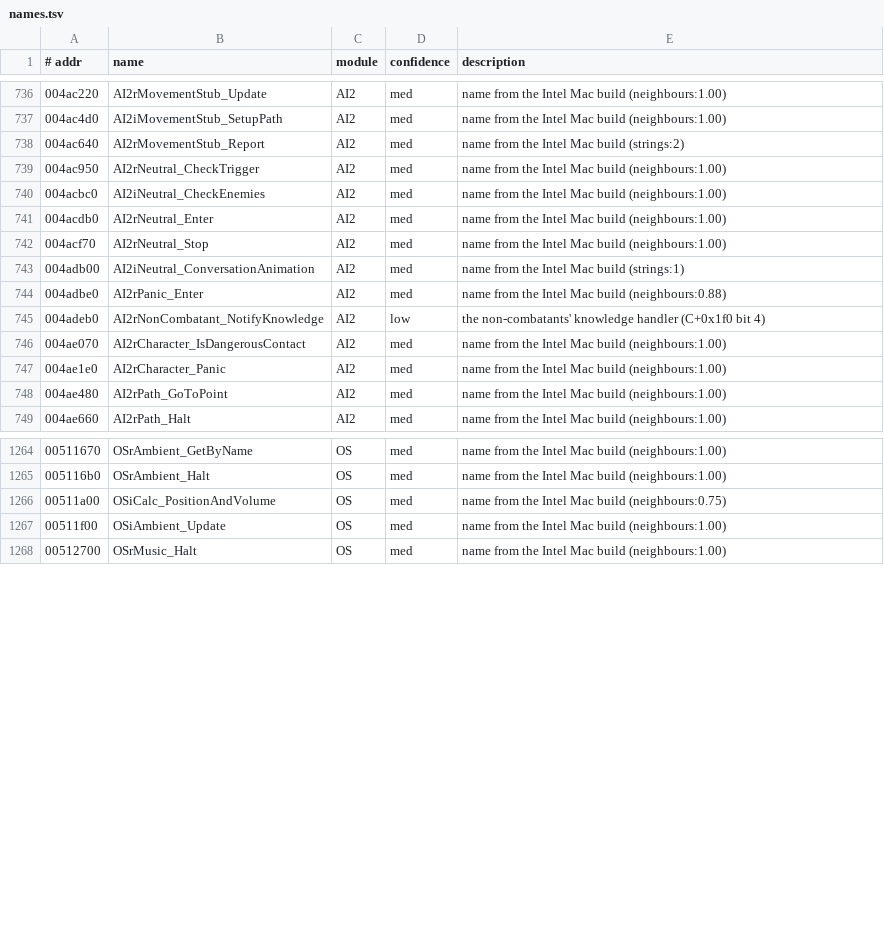
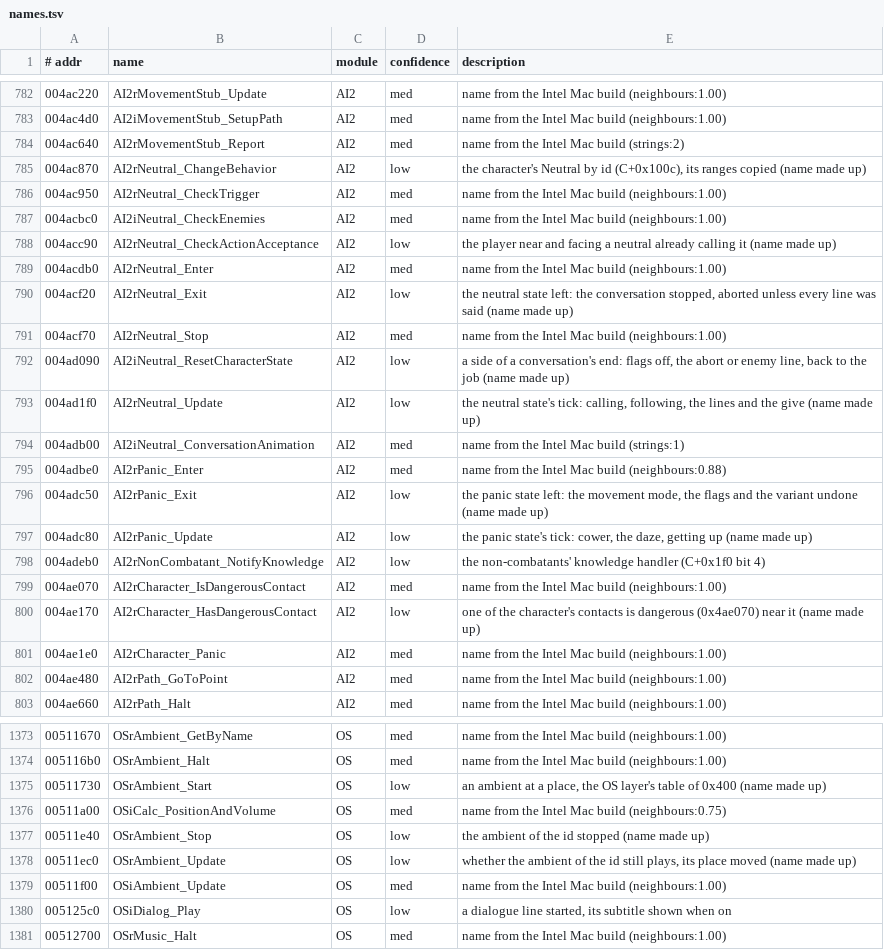
Before and after one commit to emdzej/openoni, a TSV file: tools/ghidra/names.tsv, drawn as a sheet; only a part is shown, gaps mark what is left out; the diff covers the shown part only.

```diff
--- a/tools/ghidra/names.tsv
+++ b/tools/ghidra/names.tsv
@@ -738,10 +784,18 @@
 004ac640	AI2rMovementStub_Report	AI2	med	name from the Intel Mac build (strings:2)
+004ac870	AI2rNeutral_ChangeBehavior	AI2	low	the character's Neutral by id (C+0x100c), its ranges copied (name made up)
 004ac950	AI2rNeutral_CheckTrigger	AI2	med	name from the Intel Mac build (neighbours:1.00)
 004acbc0	AI2iNeutral_CheckEnemies	AI2	med	name from the Intel Mac build (neighbours:1.00)
+004acc90	AI2rNeutral_CheckActionAcceptance	AI2	low	the player near and facing a neutral already calling it (name made up)
 004acdb0	AI2rNeutral_Enter	AI2	med	name from the Intel Mac build (neighbours:1.00)
+004acf20	AI2rNeutral_Exit	AI2	low	the neutral state left: the conversation stopped, aborted unless every line was said (name made up)
 004acf70	AI2rNeutral_Stop	AI2	med	name from the Intel Mac build (neighbours:1.00)
+004ad090	AI2iNeutral_ResetCharacterState	AI2	low	a side of a conversation's end: flags off, the abort or enemy line, back to the job (name made up)
+004ad1f0	AI2rNeutral_Update	AI2	low	the neutral state's tick: calling, following, the lines and the give (name made up)
 004adb00	AI2iNeutral_ConversationAnimation	AI2	med	name from the Intel Mac build (strings:1)
 004adbe0	AI2rPanic_Enter	AI2	med	name from the Intel Mac build (neighbours:0.88)
+004adc50	AI2rPanic_Exit	AI2	low	the panic state left: the movement mode, the flags and the variant undone (name made up)
+004adc80	AI2rPanic_Update	AI2	low	the panic state's tick: cower, the daze, getting up (name made up)
 004adeb0	AI2rNonCombatant_NotifyKnowledge	AI2	low	the non-combatants' knowledge handler (C+0x1f0 bit 4)
 004ae070	AI2rCharacter_IsDangerousContact	AI2	med	name from the Intel Mac build (neighbours:1.00)
+004ae170	AI2rCharacter_HasDangerousContact	AI2	low	one of the character's contacts is dangerous (0x4ae070) near it (name made up)
 004ae1e0	AI2rCharacter_Panic	AI2	med	name from the Intel Mac build (neighbours:1.00)
@@ -1265,4 +1374,8 @@
 005116b0	OSrAmbient_Halt	OS	med	name from the Intel Mac build (neighbours:1.00)
+00511730	OSrAmbient_Start	OS	low	an ambient at a place, the OS layer's table of 0x400 (name made up)
 00511a00	OSiCalc_PositionAndVolume	OS	med	name from the Intel Mac build (neighbours:0.75)
+00511e40	OSrAmbient_Stop	OS	low	the ambient of the id stopped (name made up)
+00511ec0	OSrAmbient_Update	OS	low	whether the ambient of the id still plays, its place moved (name made up)
 00511f00	OSiAmbient_Update	OS	med	name from the Intel Mac build (neighbours:1.00)
+005125c0	OSiDialog_Play	OS	low	a dialogue line started, its subtitle shown when on
 00512700	OSrMusic_Halt	OS	med	name from the Intel Mac build (neighbours:1.00)
```
Also changed, not shown: 5 added rows and 103 moved rows elsewhere in this file, 24 other files.
